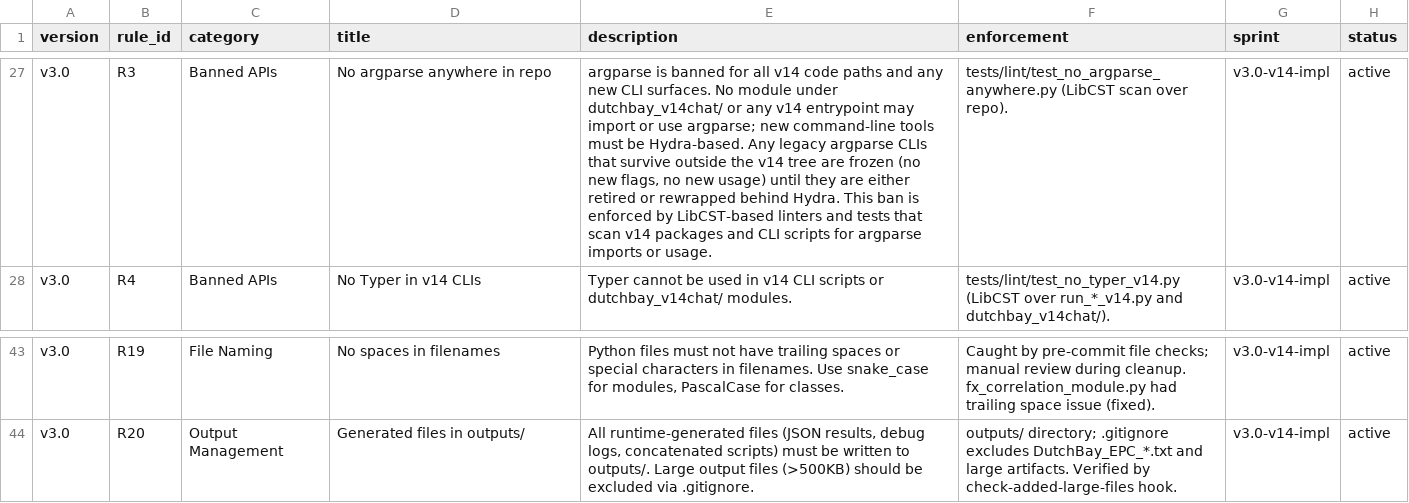
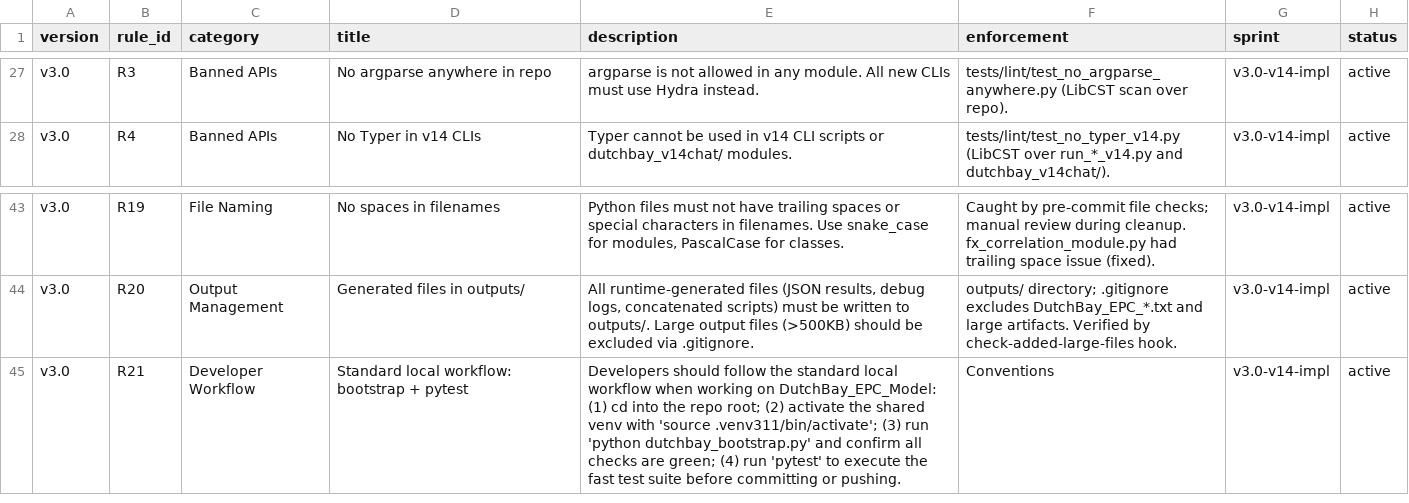
Before and after one commit to arunakulat/dutchbay-epc-model, a CSV file: go_with_the_flow_rules_v3_0_clean.csv, drawn as a sheet; only a part is shown, gaps mark what is left out; the diff covers the shown part only; the diff names each change by its address in the sheet, - before the commit and + after, or states it on an @@ line.

```diff
--- a/go_with_the_flow_rules_v3_0_clean.csv
+++ b/go_with_the_flow_rules_v3_0_clean.csv
-E27 (description): argparse is banned for all v14 code paths and any new CLI surfaces. No module under dutchbay_v14chat/ or any v14 entrypoint may import or use argparse; new command‑line tools must be Hydra-based. Any legacy argparse CLIs that survive outside the v14 tree are frozen (no new flags, no new usage) until they are either retired or rewrapped behind Hydra. This ban is enforced by LibCST‑based linters and tests that scan v14 packages and CLI scripts for argparse imports or usage.
+E27 (description): argparse is not allowed in any module. All new CLIs must use Hydra instead.
+row 45: v3.0 | R21 | Developer Workflow | Standard local workflow: bootstrap + pytest | Developers should follow the standard local workflow when working on DutchBay_EPC_Model: (1) cd into the repo root; (2) activate the shared venv with 'source .venv311/bin/activate'; (3) run 'python dutchbay_bootstrap.py' and confirm all checks are green; (4) run 'pytest' to execute the fast test suite before committing or pushing. | Conventions | v3.0-v14-impl | active
```
Also changed, not shown: 16 moved rows elsewhere in this file, 5 other files.
